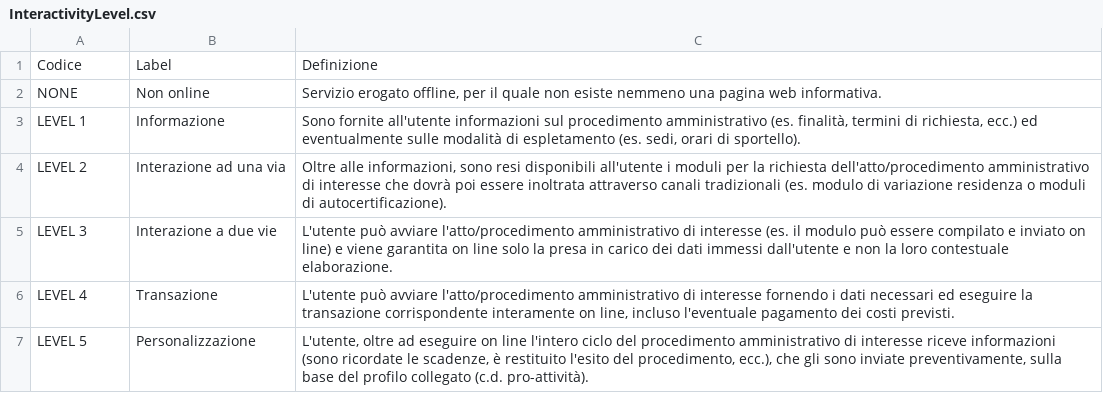
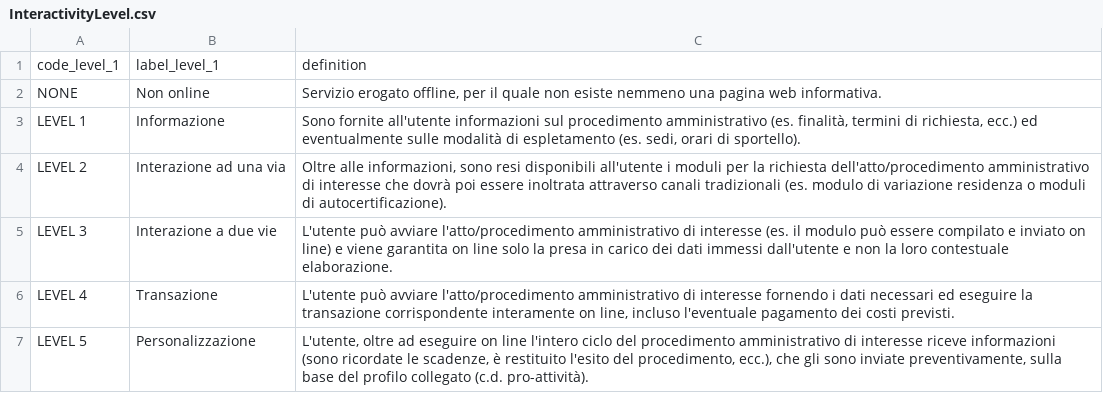
Before and after one commit to italia/daf-ontologie-vocabolari-controllati, a CSV file: VocabolariControllati/ClassificazioniPerServiziPubblici/LivelliInterattività/InteractivityLevel.csv, drawn as a sheet.

Commit message:
Update InteractivityLevel.csv

```diff
--- a/VocabolariControllati/ClassificazioniPerServiziPubblici/LivelliInterattività/InteractivityLevel.csv
+++ b/VocabolariControllati/ClassificazioniPerServiziPubblici/LivelliInterattività/InteractivityLevel.csv
@@ -1,2 +1,2 @@
-Codice,Label,Definizione
+code_level_1,label_level_1,definition
 NONE,Non online,"Servizio erogato offline, per il quale non esiste nemmeno una pagina web informativa."
```
